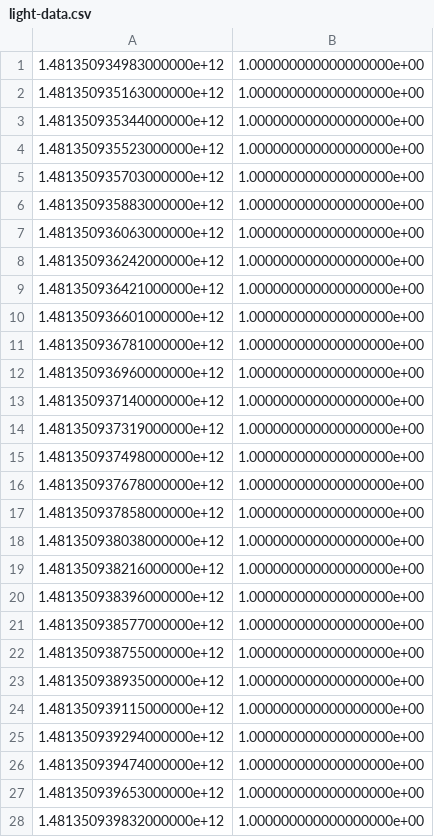
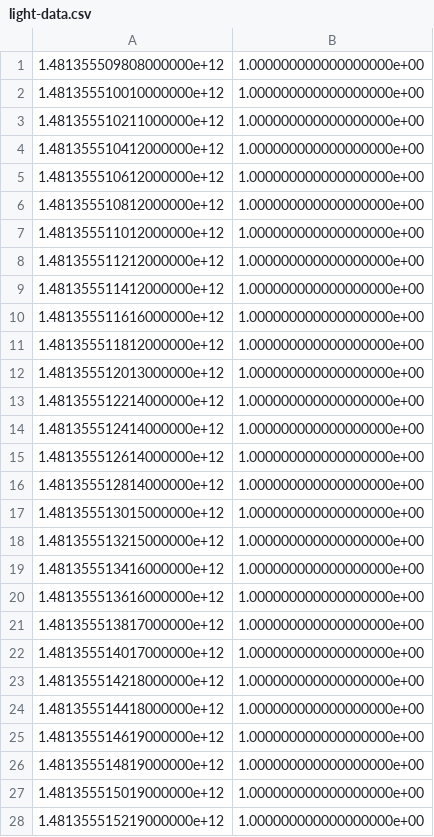
Before and after one commit to Koruza/Sleepy, a CSV file: scripts/data/light-data.csv, drawn as a sheet; only a part is shown; the diff covers the shown part only.

Commit message:
Working on python scripts for classification

```diff
--- a/scripts/data/light-data.csv
+++ b/scripts/data/light-data.csv
@@ -1,28 +1,28 @@
-1.481350934983000000e+12,1.000000000000000000e+00
-1.481350935163000000e+12,1.000000000000000000e+00
-1.481350935344000000e+12,1.000000000000000000e+00
-1.481350935523000000e+12,1.000000000000000000e+00
-1.481350935703000000e+12,1.000000000000000000e+00
-1.481350935883000000e+12,1.000000000000000000e+00
-1.481350936063000000e+12,1.000000000000000000e+00
-1.481350936242000000e+12,1.000000000000000000e+00
-1.481350936421000000e+12,1.000000000000000000e+00
-1.481350936601000000e+12,1.000000000000000000e+00
-1.481350936781000000e+12,1.000000000000000000e+00
-1.481350936960000000e+12,1.000000000000000000e+00
-1.481350937140000000e+12,1.000000000000000000e+00
-1.481350937319000000e+12,1.000000000000000000e+00
-1.481350937498000000e+12,1.000000000000000000e+00
-1.481350937678000000e+12,1.000000000000000000e+00
-1.481350937858000000e+12,1.000000000000000000e+00
-1.481350938038000000e+12,1.000000000000000000e+00
-1.481350938216000000e+12,1.000000000000000000e+00
-1.481350938396000000e+12,1.000000000000000000e+00
-1.481350938577000000e+12,1.000000000000000000e+00
-1.481350938755000000e+12,1.000000000000000000e+00
-1.481350938935000000e+12,1.000000000000000000e+00
-1.481350939115000000e+12,1.000000000000000000e+00
-1.481350939294000000e+12,1.000000000000000000e+00
-1.481350939474000000e+12,1.000000000000000000e+00
-1.481350939653000000e+12,1.000000000000000000e+00
-1.481350939832000000e+12,1.000000000000000000e+00
+1.481355509808000000e+12,1.000000000000000000e+00
+1.481355510010000000e+12,1.000000000000000000e+00
+1.481355510211000000e+12,1.000000000000000000e+00
+1.481355510412000000e+12,1.000000000000000000e+00
+1.481355510612000000e+12,1.000000000000000000e+00
+1.481355510812000000e+12,1.000000000000000000e+00
+1.481355511012000000e+12,1.000000000000000000e+00
+1.481355511212000000e+12,1.000000000000000000e+00
+1.481355511412000000e+12,1.000000000000000000e+00
+1.481355511616000000e+12,1.000000000000000000e+00
+1.481355511812000000e+12,1.000000000000000000e+00
+1.481355512013000000e+12,1.000000000000000000e+00
+1.481355512214000000e+12,1.000000000000000000e+00
+1.481355512414000000e+12,1.000000000000000000e+00
+1.481355512614000000e+12,1.000000000000000000e+00
+1.481355512814000000e+12,1.000000000000000000e+00
+1.481355513015000000e+12,1.000000000000000000e+00
+1.481355513215000000e+12,1.000000000000000000e+00
+1.481355513416000000e+12,1.000000000000000000e+00
+1.481355513616000000e+12,1.000000000000000000e+00
+1.481355513817000000e+12,1.000000000000000000e+00
+1.481355514017000000e+12,1.000000000000000000e+00
+1.481355514218000000e+12,1.000000000000000000e+00
+1.481355514418000000e+12,1.000000000000000000e+00
+1.481355514619000000e+12,1.000000000000000000e+00
+1.481355514819000000e+12,1.000000000000000000e+00
+1.481355515019000000e+12,1.000000000000000000e+00
+1.481355515219000000e+12,1.000000000000000000e+00
```
Also changed, not shown: 12 added rows and 9 edited cells elsewhere in this file, 4 other files.
